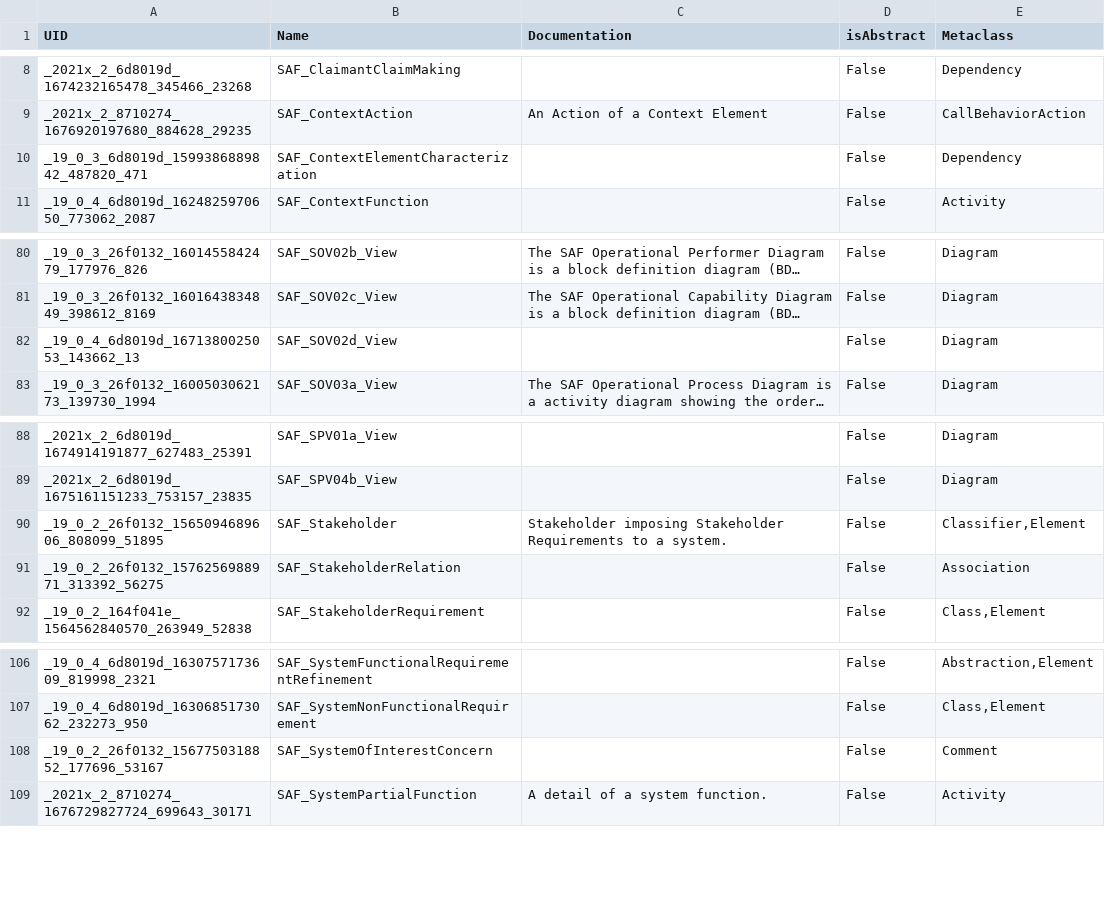
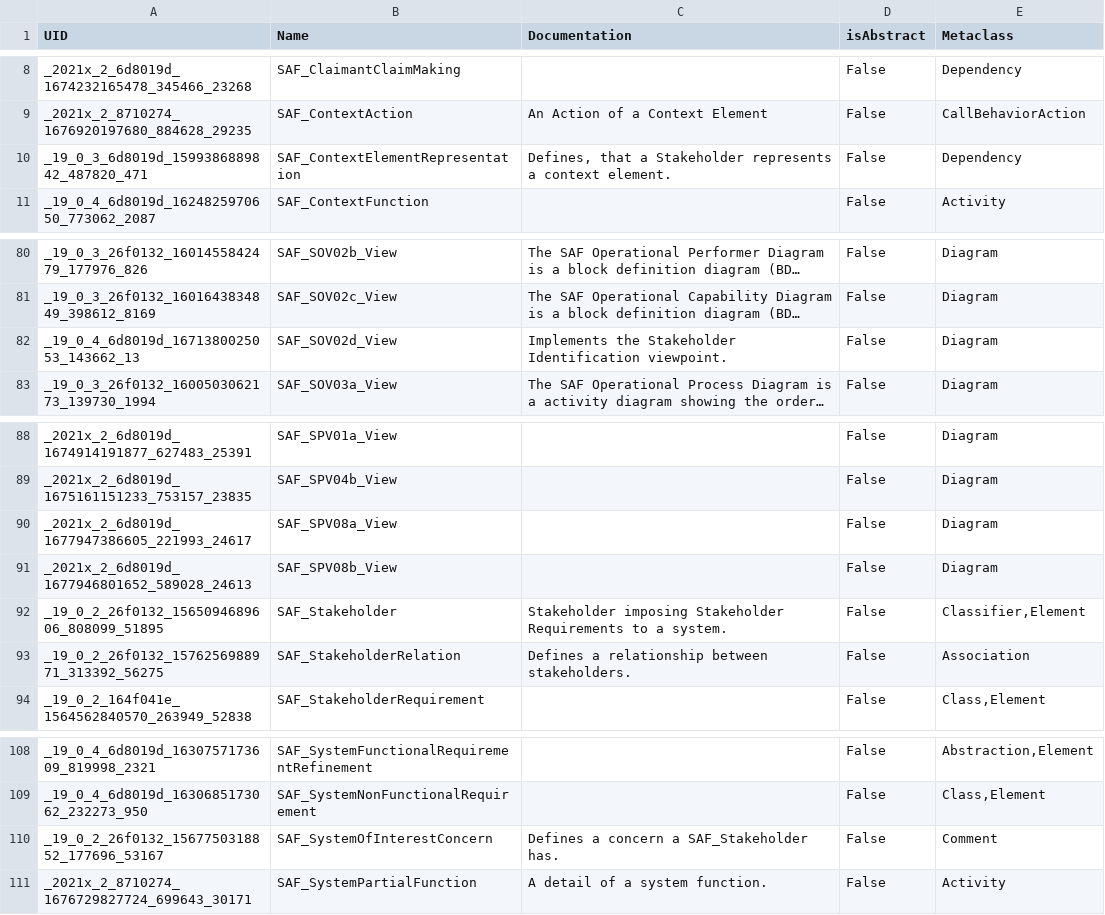
Before and after one commit to GfSE/SAF-Specification, a CSV file: stereotypes.csv, drawn as a sheet; only a part is shown, gaps mark what is left out; long unchanged cells end in …; addresses are those after the commit; the diff names each change by its address in the sheet, - before the commit and + after, or states it on an @@ line.

```diff
--- a/stereotypes.csv
+++ b/stereotypes.csv
-B10 (Name): SAF_ContextElementCharacterization
+B10 (Name): SAF_ContextElementRepresentation
-C10 (Documentation): (empty)
+C10 (Documentation): Defines, that a Stakeholder represents a context element.
-C82 (Documentation): (empty)
+C82 (Documentation): Implements the Stakeholder Identification viewpoint.
+row 90: _2021x_2_6d8019d_1677947386605_221993_24617 | SAF_SPV08a_View |  | False | Diagram
+row 91: _2021x_2_6d8019d_1677946801652_589028_24613 | SAF_SPV08b_View |  | False | Diagram
-C93 (Documentation): (empty)
+C93 (Documentation): Defines a relationship between stakeholders.
-C110 (Documentation): (empty)
+C110 (Documentation): Defines a concern a SAF_Stakeholder has.
```
Also changed, not shown: 28 other files.
